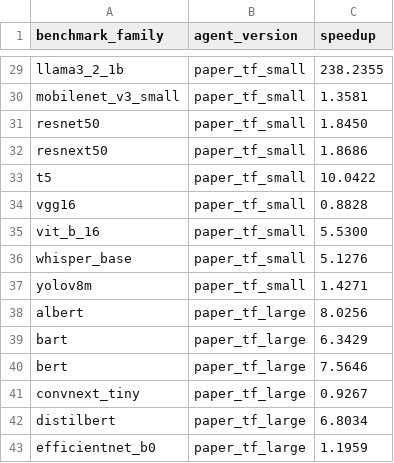
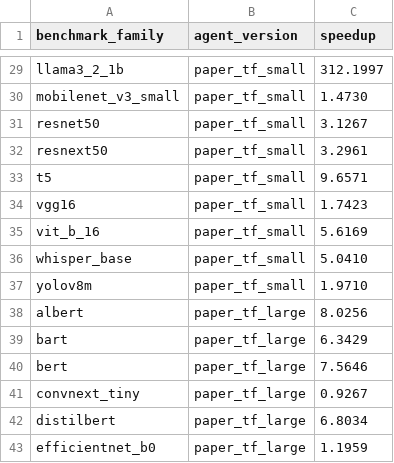
Before and after one commit to Mehdix17/MLIR-RL, a CSV file: plots/experimentation_plots/exp1/csvs/best_checkpoint_results.csv, drawn as a sheet; only a part is shown, gaps mark what is left out; the diff covers the shown part only; the diff names each change by its address in the sheet, - before the commit and + after, or states it on an @@ line.

```diff
--- a/plots/experimentation_plots/exp1/csvs/best_checkpoint_results.csv
+++ b/plots/experimentation_plots/exp1/csvs/best_checkpoint_results.csv
-C29 (speedup): 238.2355
+C29 (speedup): 312.1997
-C30 (speedup): 1.3581
+C30 (speedup): 1.4730
-C31 (speedup): 1.8450
+C31 (speedup): 3.1267
-C32 (speedup): 1.8686
+C32 (speedup): 3.2961
-C33 (speedup): 10.0422
+C33 (speedup): 9.6571
-C34 (speedup): 0.8828
+C34 (speedup): 1.7423
-C35 (speedup): 5.5300
+C35 (speedup): 5.6169
-C36 (speedup): 5.1276
+C36 (speedup): 5.0410
-C37 (speedup): 1.4271
+C37 (speedup): 1.9710
```
Also changed, not shown: 27 edited cells elsewhere in this file, plots/experimentation_plots/exp1/csvs/best_checkpoint_results_no_llama3.csv, plots/experimentation_plots/exp1/csvs/operation_type_results.csv, 17 other files.
